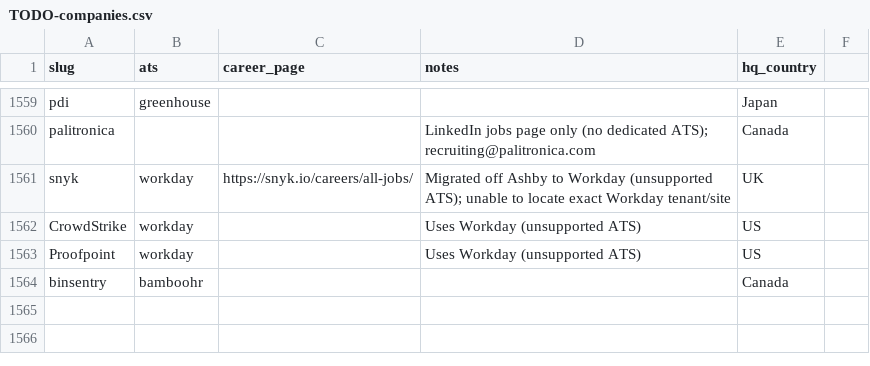
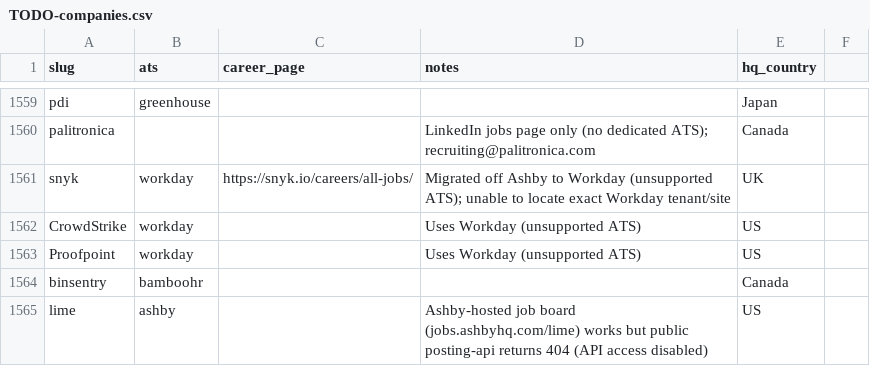
Before and after one commit to clarmso/job-board-crawler, a CSV file: TODO-companies.csv, drawn as a sheet; only a part is shown, gaps mark what is left out.

```diff
--- a/TODO-companies.csv
+++ b/TODO-companies.csv
@@ -1564 +1564,2 @@ Proofpoint,workday,,Uses Workday (unsupported ATS),US
 binsentry,bamboohr,,,Canada
+lime,ashby,,Ashby-hosted job board (jobs.ashbyhq.com/lime) works but public posting-api returns 404 (API access disabled),US
```
Also changed, not shown: companies.csv, 2 other files.
